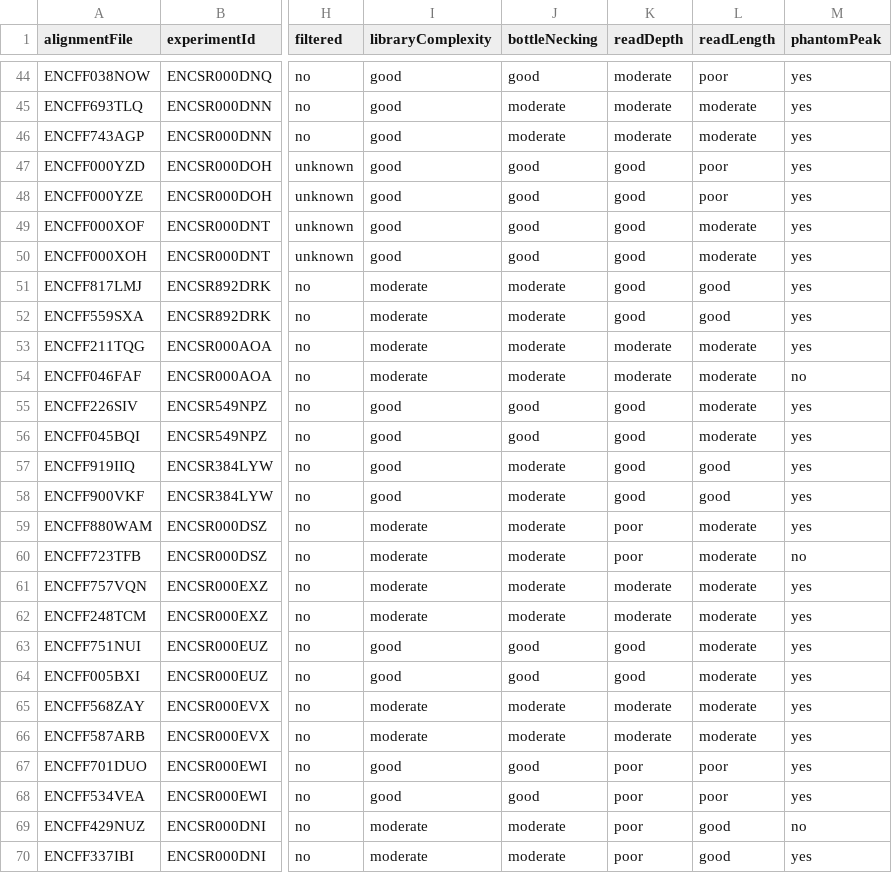
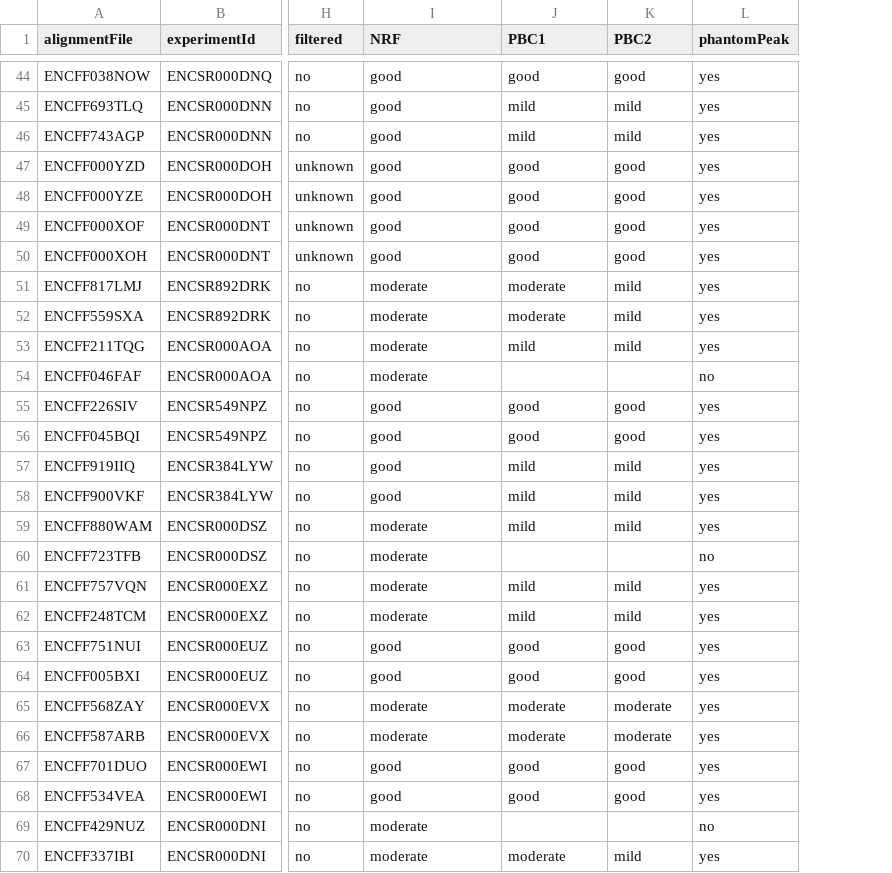
Before and after one commit to ewimberley/peakPass, a CSV file: datasets.csv, drawn as a sheet; only a part is shown, gaps mark what is left out; the diff covers the shown part only; the diff names each change by its address in the sheet, - before the commit and + after, or states it on an @@ line.

Commit message:
* Fixed columns in dataset file. * Script from thesis for sorting importance CSV.

```diff
--- a/datasets.csv
+++ b/datasets.csv
-column L (readLength), rows 44-70: poor | moderate | moderate | poor | poor | moderate | moderate | good | good | moderate | moderate | moderate | moderate | good | good | moderate | moderate | moderate | moderate | moderate | moderate | moderate | moderate | poor | poor | good | good
-I1: libraryComplexity
+I1: NRF
-J1: bottleNecking
+J1: PBC1
-K1: readDepth
+K1: PBC2
-K44 (PBC2): moderate
+K44 (PBC2): good
-J45:J46 (PBC1): moderate
+J45:J46 (PBC1): mild
-K45:K46 (PBC2): moderate
+K45:K46 (PBC2): mild
-K51:K52 (PBC2): good
+K51:K52 (PBC2): mild
-J53 (PBC1): moderate
+J53 (PBC1): mild
-K53 (PBC2): moderate
+K53 (PBC2): mild
-J54 (PBC1): moderate
+J54 (PBC1): (empty)
-K54 (PBC2): moderate
+K54 (PBC2): (empty)
-J57:J59 (PBC1): moderate
+J57:J59 (PBC1): mild
-K57:K58 (PBC2): good
+K57:K58 (PBC2): mild
-K59 (PBC2): poor
+K59 (PBC2): mild
-J60 (PBC1): moderate
+J60 (PBC1): (empty)
-K60 (PBC2): poor
+K60 (PBC2): (empty)
-J61:J62 (PBC1): moderate
+J61:J62 (PBC1): mild
-K61:K62 (PBC2): moderate
+K61:K62 (PBC2): mild
-K67:K68 (PBC2): poor
+K67:K68 (PBC2): good
-J69 (PBC1): moderate
+J69 (PBC1): (empty)
-K69 (PBC2): poor
+K69 (PBC2): (empty)
-K70 (PBC2): poor
+K70 (PBC2): mild
```
Also changed, not shown: 53 edited cells elsewhere in this file, 2 other files.
